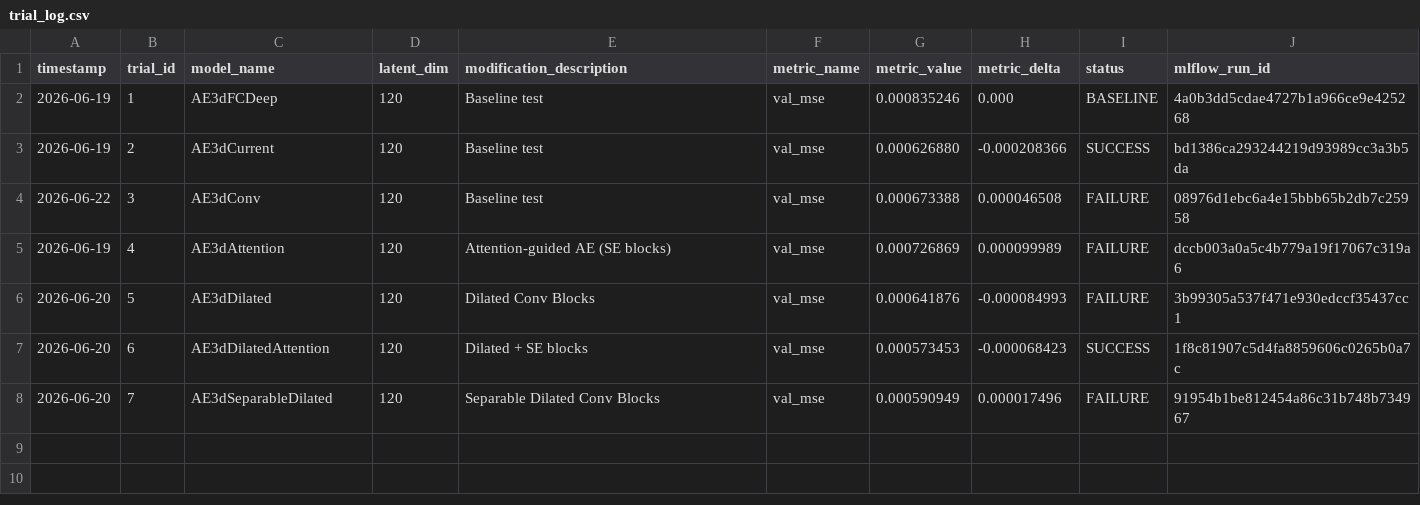
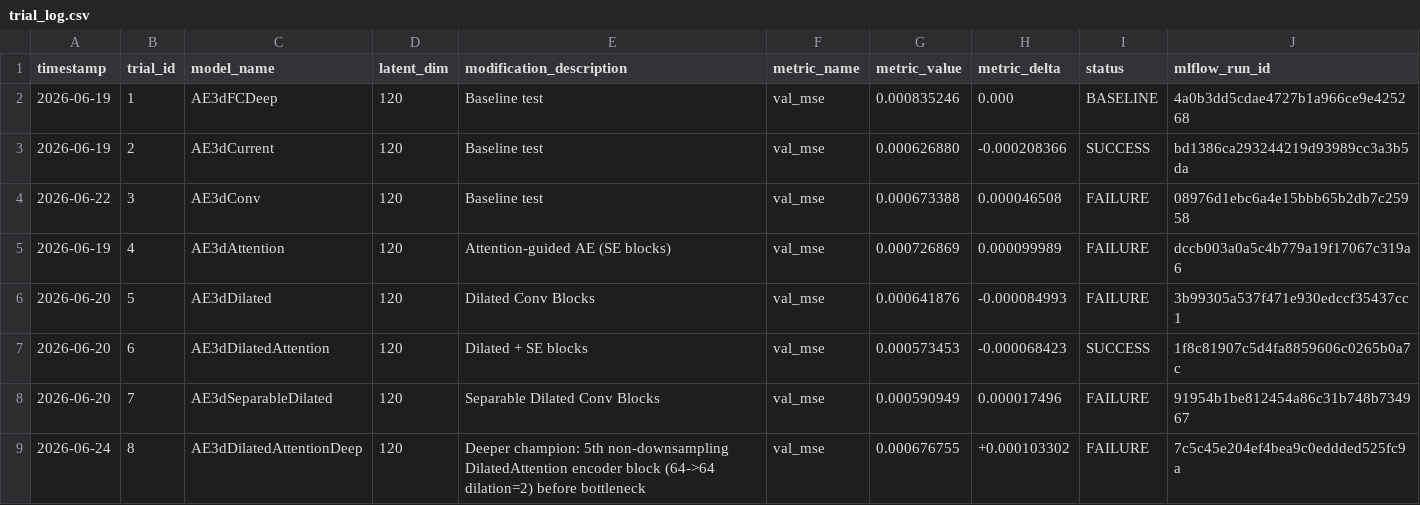
Before and after one commit to Arthur-Peronne/SDSC-IRM, a CSV file: ai_agent/trials_conclusions/trial_log.csv, drawn as a sheet.

Commit message:
AIagent automatic AE3dDilatedAttentionDeep

```diff
--- a/ai_agent/trials_conclusions/trial_log.csv
+++ b/ai_agent/trials_conclusions/trial_log.csv
@@ -8 +8,2 @@ timestamp,trial_id,model_name,latent_dim,modification_description,metric_name,me
 2026-06-20,7,AE3dSeparableDilated,120,Separable Dilated Conv Blocks,val_mse,0.000590949,0.000017496,FAILURE,91954b1be812454a86c31b748b734967
+2026-06-24,8,AE3dDilatedAttentionDeep,120,Deeper champion: 5th non-downsampling DilatedAttention encoder block (64->64 dilation=2) before bottleneck,val_mse,0.000676755,+0.000103302,FAILURE,7c5c45e204ef4bea9c0eddded525fc9a
```
Also changed, not shown: 1 other file.
